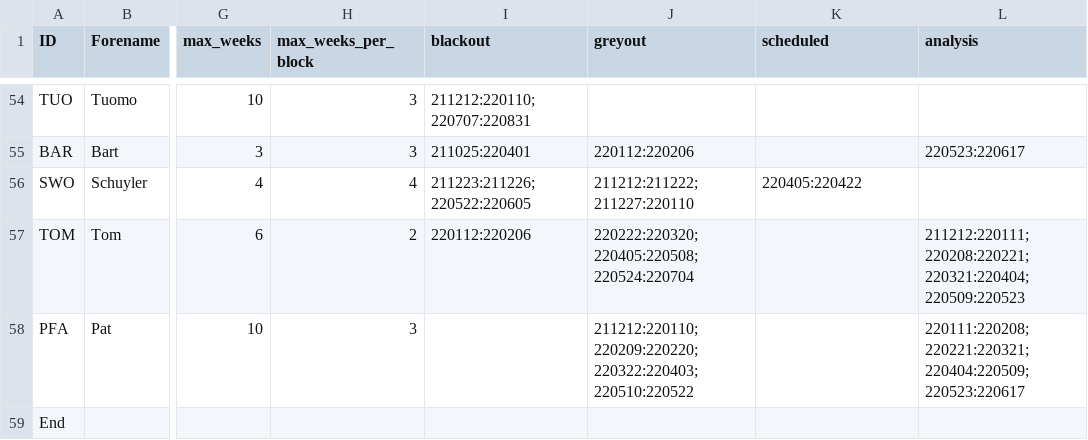
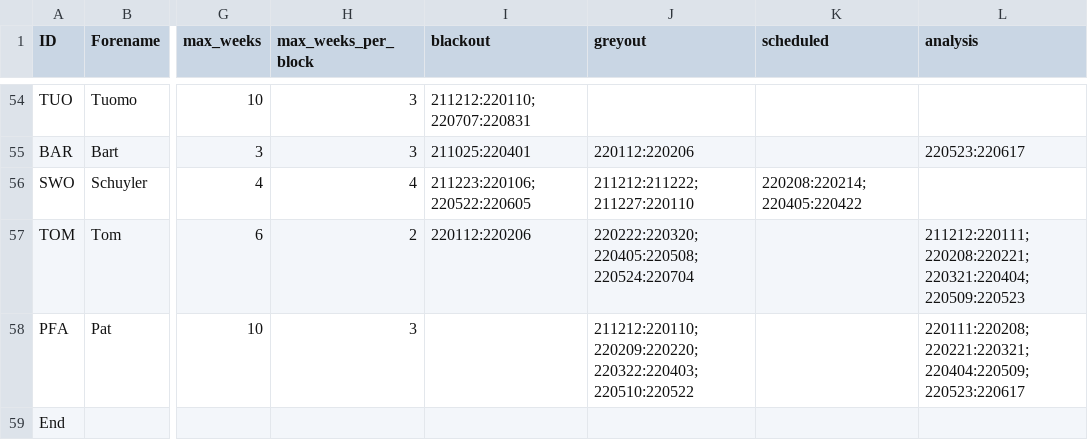
Before and after one commit to AGlasse/timeliner, a CSV file: inputs/staff.csv, drawn as a sheet; only a part is shown, gaps mark what is left out; the diff names each change by its address in the sheet, - before the commit and + after, or states it on an @@ line.

Commit message:
7/12/21 - Schedule Schuyler with Irene in mid February for a few 'training' shifts.

```diff
--- a/inputs/staff.csv
+++ b/inputs/staff.csv
-I56 (blackout): 211223:211226;220522:220605
+I56 (blackout): 211223:220106;220522:220605
-K56 (scheduled): 220405:220422
+K56 (scheduled): 220208:220214;220405:220422
```
Also changed, not shown: outputs/shift_plan_basis.csv, 2 other files.
